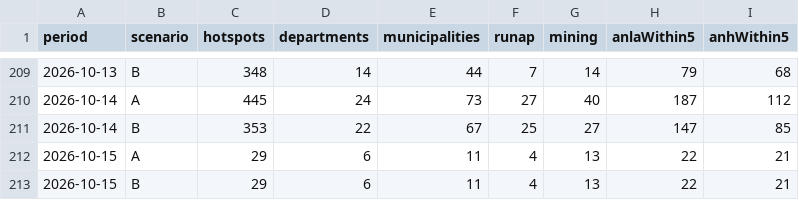
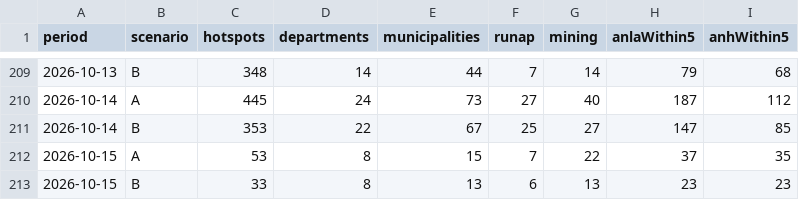
Before and after one commit to jcgomezga/puntos-calor-colombia-dashboard, a CSV file: data/summaries/historical_daily.csv, drawn as a sheet; only a part is shown, gaps mark what is left out.

```diff
--- a/data/summaries/historical_daily.csv
+++ b/data/summaries/historical_daily.csv
@@ -211,3 +211,3 @@ period,scenario,hotspots,departments,municipalities,runap,mining,anlaWithin5,anh
 2026-10-14,B,353,22,67,25,27,147,85
-2026-10-15,A,29,6,11,4,13,22,21
-2026-10-15,B,29,6,11,4,13,22,21
+2026-10-15,A,53,8,15,7,22,37,35
+2026-10-15,B,33,8,13,6,13,23,23
```
Also changed, not shown: data/metadata/run_log.csv, data/processed/hotspots_2026-10.csv, 21 other files.
